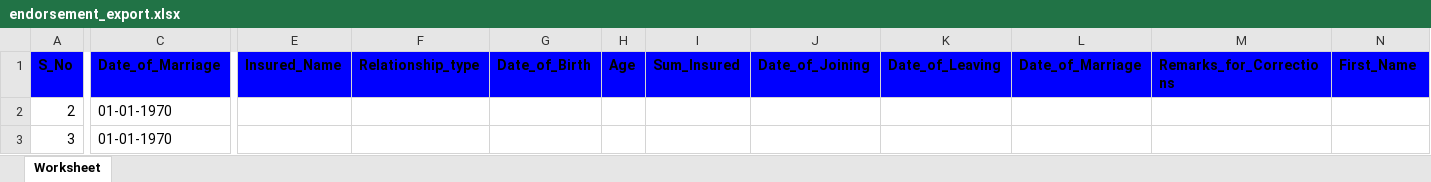
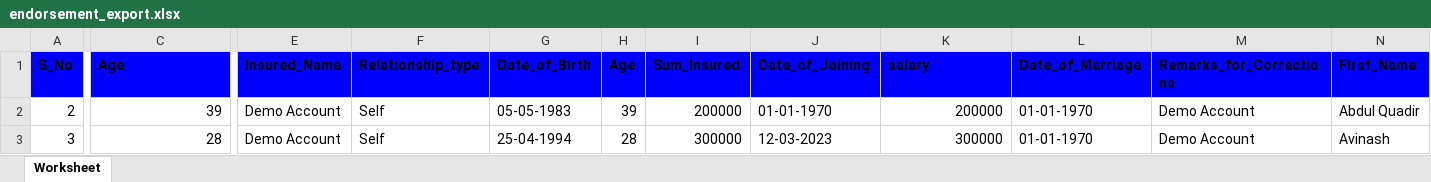
Before and after one commit to preetu098/webconnect, an Excel workbook: external/uploads/endorsement_export.xlsx, sheet Worksheet, drawn as a sheet; only a part is shown, gaps mark what is left out; values as stored, in another font and other column widths than the file's, no borders; the diff covers the shown part only; the diff names each change by its address in the sheet, - before the commit and + after, or states it on an @@ line.

```diff
--- a/external/uploads/endorsement_export.xlsx (sheet Worksheet)
+++ b/external/uploads/endorsement_export.xlsx (sheet Worksheet)
-C1: Date_of_Marriage
+C1: Age
-K1: Date_of_Leaving
+K1: salary
-C2 (Age): 01-01-1970
+C2 (Age): 39
-E2:E3 (Insured_Name): (empty)
+E2:E3 (Insured_Name): Demo Account
-F2:F3 (Relationship_type): (empty)
+F2:F3 (Relationship_type): Self
-G2 (Date_of_Birth): (empty)
+G2 (Date_of_Birth): 05-05-1983
-H2 (Age): (empty)
+H2 (Age): 39
-I2 (Sum_Insured): (empty)
+I2 (Sum_Insured): 200000
-J2 (Date_of_Joining): (empty)
+J2 (Date_of_Joining): 01-01-1970
-K2 (salary): (empty)
+K2 (salary): 200000
-L2:L3 (Date_of_Marriage): (empty)
+L2:L3 (Date_of_Marriage): 01-01-1970
-M2:M3 (Remarks_for_Corrections): (empty)
+M2:M3 (Remarks_for_Corrections): Demo Account
-N2 (First_Name): (empty)
+N2 (First_Name): Abdul Quadir
-C3 (Age): 01-01-1970
+C3 (Age): 28
-G3 (Date_of_Birth): (empty)
+G3 (Date_of_Birth): 25-04-1994
-H3 (Age): (empty)
+H3 (Age): 28
-I3 (Sum_Insured): (empty)
+I3 (Sum_Insured): 300000
-J3 (Date_of_Joining): (empty)
+J3 (Date_of_Joining): 12-03-2023
-K3 (salary): (empty)
+K3 (salary): 300000
-N3 (First_Name): (empty)
+N3 (First_Name): Avinash
```
Also changed, not shown: 14 edited cells elsewhere in this sheet, 2 other files.
